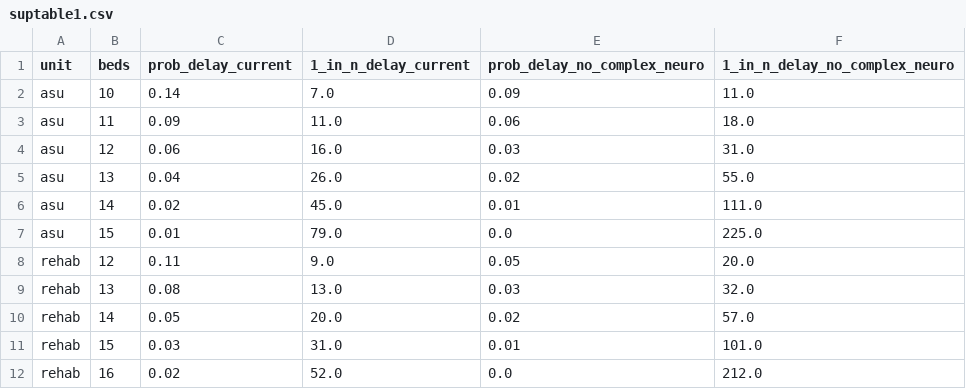
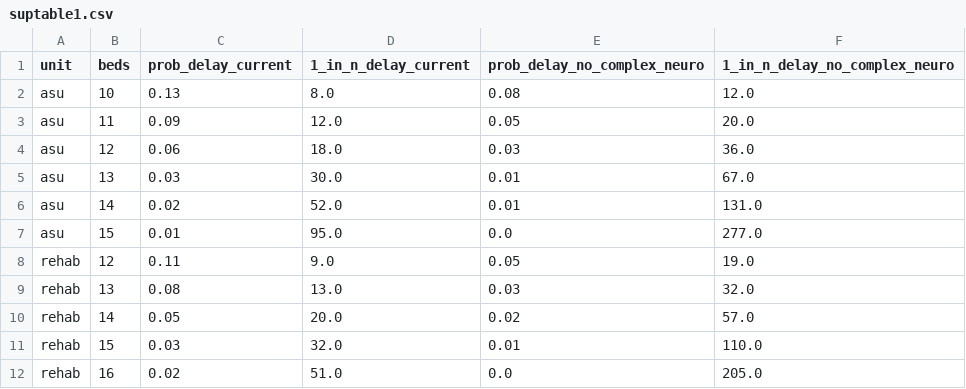
Before and after one commit to pythonhealthdatascience/pydesrap_stroke, a CSV file: outputs/suptable1.csv, drawn as a sheet.

```diff
--- a/outputs/suptable1.csv
+++ b/outputs/suptable1.csv
@@ -1,12 +1,12 @@
 unit,beds,prob_delay_current,1_in_n_delay_current,prob_delay_no_complex_neuro,1_in_n_delay_no_complex_neuro
-asu,10,0.14,7.0,0.09,11.0
-asu,11,0.09,11.0,0.06,18.0
-asu,12,0.06,16.0,0.03,31.0
-asu,13,0.04,26.0,0.02,55.0
-asu,14,0.02,45.0,0.01,111.0
-asu,15,0.01,79.0,0.0,225.0
-rehab,12,0.11,9.0,0.05,20.0
+asu,10,0.13,8.0,0.08,12.0
+asu,11,0.09,12.0,0.05,20.0
+asu,12,0.06,18.0,0.03,36.0
+asu,13,0.03,30.0,0.01,67.0
+asu,14,0.02,52.0,0.01,131.0
+asu,15,0.01,95.0,0.0,277.0
+rehab,12,0.11,9.0,0.05,19.0
 rehab,13,0.08,13.0,0.03,32.0
 rehab,14,0.05,20.0,0.02,57.0
-rehab,15,0.03,31.0,0.01,101.0
-rehab,16,0.02,52.0,0.0,212.0
+rehab,15,0.03,32.0,0.01,110.0
+rehab,16,0.02,51.0,0.0,205.0
```
Also changed, not shown: outputs/table2.csv, outputs/table3.csv, 7 other files.
